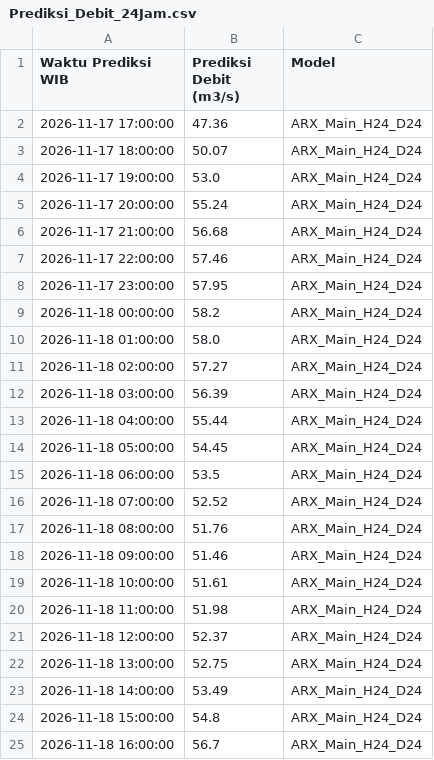
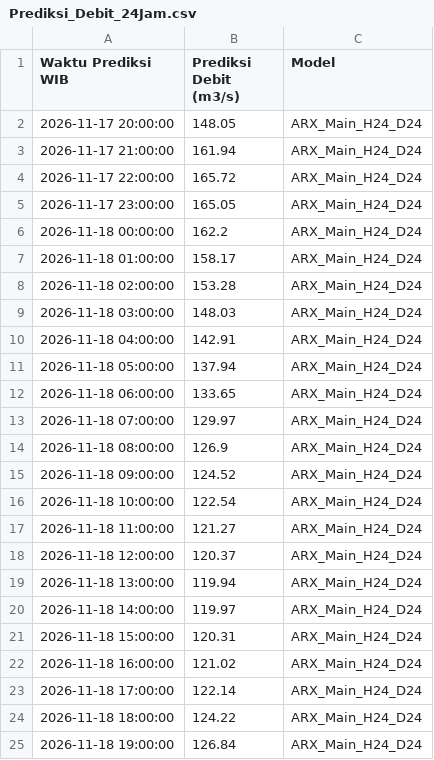
Before and after one commit to ajuneuh/prediksi-dayeuhkolot, a CSV file: v1.1/Prediksi_Debit_24Jam.csv, drawn as a sheet.

```diff
--- a/v1.1/Prediksi_Debit_24Jam.csv
+++ b/v1.1/Prediksi_Debit_24Jam.csv
@@ -1,25 +1,25 @@
 Waktu Prediksi WIB,Prediksi Debit (m3/s),Model
-2026-11-17 17:00:00,47.36,ARX_Main_H24_D24
-2026-11-17 18:00:00,50.07,ARX_Main_H24_D24
-2026-11-17 19:00:00,53.0,ARX_Main_H24_D24
-2026-11-17 20:00:00,55.24,ARX_Main_H24_D24
-2026-11-17 21:00:00,56.68,ARX_Main_H24_D24
-2026-11-17 22:00:00,57.46,ARX_Main_H24_D24
-2026-11-17 23:00:00,57.95,ARX_Main_H24_D24
-2026-11-18 00:00:00,58.2,ARX_Main_H24_D24
-2026-11-18 01:00:00,58.0,ARX_Main_H24_D24
-2026-11-18 02:00:00,57.27,ARX_Main_H24_D24
-2026-11-18 03:00:00,56.39,ARX_Main_H24_D24
-2026-11-18 04:00:00,55.44,ARX_Main_H24_D24
-2026-11-18 05:00:00,54.45,ARX_Main_H24_D24
-2026-11-18 06:00:00,53.5,ARX_Main_H24_D24
-2026-11-18 07:00:00,52.52,ARX_Main_H24_D24
-2026-11-18 08:00:00,51.76,ARX_Main_H24_D24
-2026-11-18 09:00:00,51.46,ARX_Main_H24_D24
-2026-11-18 10:00:00,51.61,ARX_Main_H24_D24
-2026-11-18 11:00:00,51.98,ARX_Main_H24_D24
-2026-11-18 12:00:00,52.37,ARX_Main_H24_D24
-2026-11-18 13:00:00,52.75,ARX_Main_H24_D24
-2026-11-18 14:00:00,53.49,ARX_Main_H24_D24
-2026-11-18 15:00:00,54.8,ARX_Main_H24_D24
-2026-11-18 16:00:00,56.7,ARX_Main_H24_D24
+2026-11-17 20:00:00,148.05,ARX_Main_H24_D24
+2026-11-17 21:00:00,161.94,ARX_Main_H24_D24
+2026-11-17 22:00:00,165.72,ARX_Main_H24_D24
+2026-11-17 23:00:00,165.05,ARX_Main_H24_D24
+2026-11-18 00:00:00,162.2,ARX_Main_H24_D24
+2026-11-18 01:00:00,158.17,ARX_Main_H24_D24
+2026-11-18 02:00:00,153.28,ARX_Main_H24_D24
+2026-11-18 03:00:00,148.03,ARX_Main_H24_D24
+2026-11-18 04:00:00,142.91,ARX_Main_H24_D24
+2026-11-18 05:00:00,137.94,ARX_Main_H24_D24
+2026-11-18 06:00:00,133.65,ARX_Main_H24_D24
+2026-11-18 07:00:00,129.97,ARX_Main_H24_D24
+2026-11-18 08:00:00,126.9,ARX_Main_H24_D24
+2026-11-18 09:00:00,124.52,ARX_Main_H24_D24
+2026-11-18 10:00:00,122.54,ARX_Main_H24_D24
+2026-11-18 11:00:00,121.27,ARX_Main_H24_D24
+2026-11-18 12:00:00,120.37,ARX_Main_H24_D24
+2026-11-18 13:00:00,119.94,ARX_Main_H24_D24
+2026-11-18 14:00:00,119.97,ARX_Main_H24_D24
+2026-11-18 15:00:00,120.31,ARX_Main_H24_D24
+2026-11-18 16:00:00,121.02,ARX_Main_H24_D24
+2026-11-18 17:00:00,122.14,ARX_Main_H24_D24
+2026-11-18 18:00:00,124.22,ARX_Main_H24_D24
+2026-11-18 19:00:00,126.84,ARX_Main_H24_D24
```
Also changed, not shown: v1.1/Data_Debit_7Hari.csv, v1.1/Data_Hujan_7Hari.csv, 3 other files.
